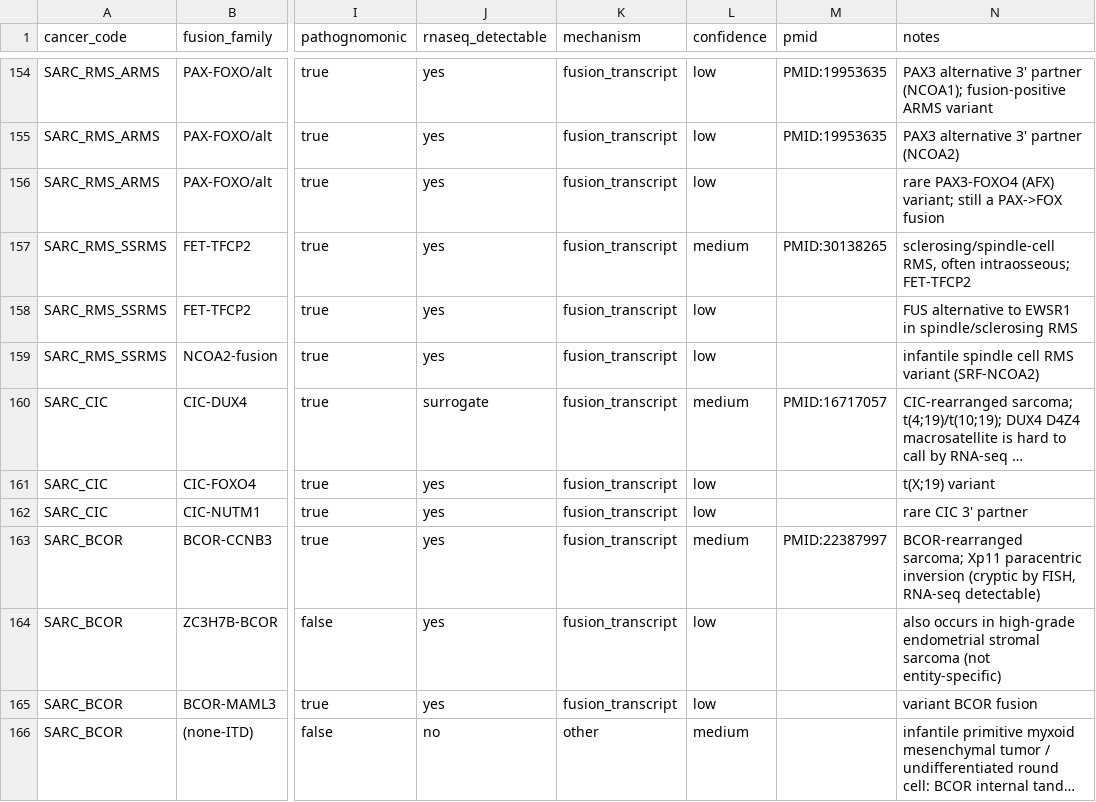
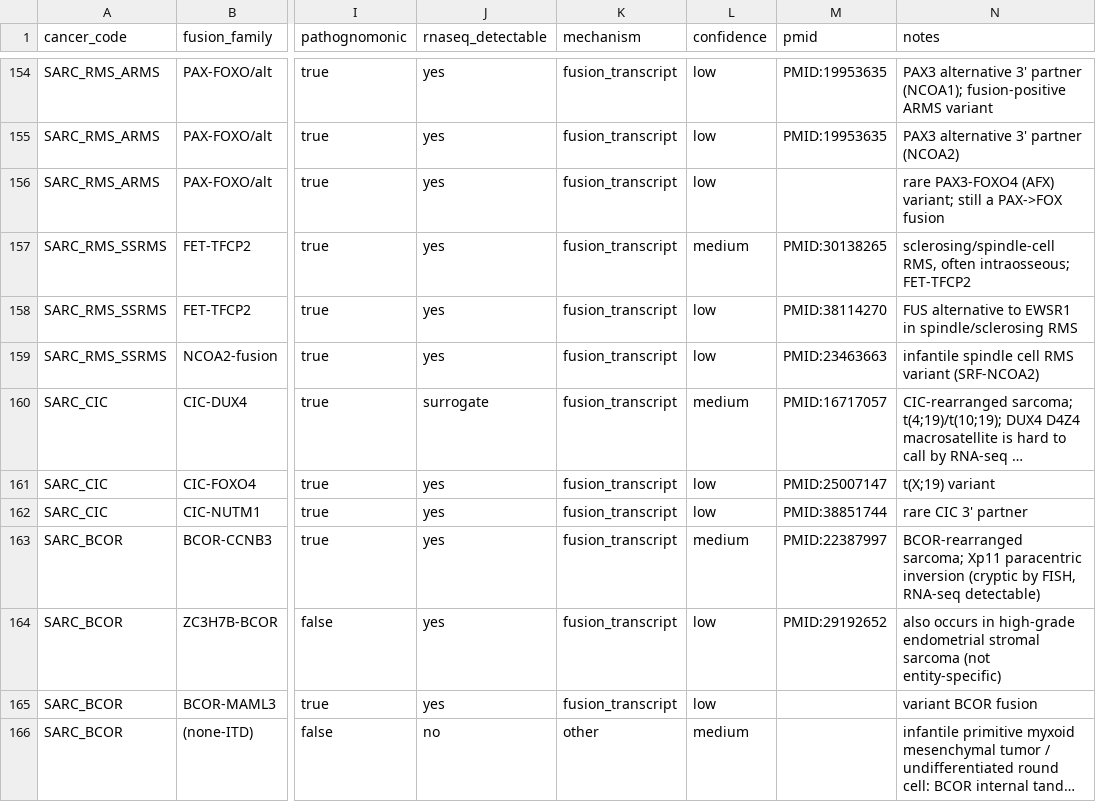
Before and after one commit to pirl-unc/pirlygenes, a CSV file: pirlygenes/data/cancer-fusions.csv, drawn as a sheet; only a part is shown, gaps mark what is left out; long unchanged cells end in …; the diff covers the shown part only; the diff names each change by its address in the sheet, - before the commit and + after, or states it on an @@ line.

Commit message:
Bump 5.21.6: fill 36 PubMed-verified references (cancer-fusions + cancer-key-genes)
Reference-coverage pass from the data audit. Every PMID verified via NCBI
E-utilities (esummary title confirmed on-topic) — no fabrication.

cancer-fusions.csv: 19/21 real-fusion rows now cited (e.g. MCL IGH-CCND1
PMID:8049438; NUP98-KDM5A PMID:23531517; TFG-ROS1 PMID:24875859 Lovly 2014;
CIC-DUX4/FOXO4, BCOR-CCNB3/ZC3H7B-BCOR, EWSR1-POU5F1/PBX1/ZNF444, SRF-NCOA2,
FUS-TFCP2, DVL2-TFE3, IRF2BP2-CDX1, SLC3A2-NRG1). 2 honest gaps left blank
(PAX3-FOXO4, BCOR-MAML3 — no clean primary description found).

cancer-key-genes.csv: 17/19 missing sources filled — drug-target trial refs
(datopotamab TROPION-Lung PMID:39250535; adagrasib KRYSTAL PMID:36546659;
enoblituzumab PMID:37012549; sacituzumab/labetuzumab/tusamitamab; zolbetuximab)
+ foundational biomarker/target refs (MUC16/MLH1/PDX1/VEGFA/HIF1A/MPO/STEAP2/
PSCA/TYR). 2 honest gaps (BRCA PGR, KIRC FLT1).

Code/wheel-only; DATA_VERSION stays 5.21.3.

```diff
--- a/pirlygenes/data/cancer-fusions.csv
+++ b/pirlygenes/data/cancer-fusions.csv
-M158 (pmid): (empty)
+M158 (pmid): PMID:38114270
-M159 (pmid): (empty)
+M159 (pmid): PMID:23463663
-M161 (pmid): (empty)
+M161 (pmid): PMID:25007147
-M162 (pmid): (empty)
+M162 (pmid): PMID:38851744
-M164 (pmid): (empty)
+M164 (pmid): PMID:29192652
```
Also changed, not shown: 9 edited cells elsewhere in this file, pirlygenes/data/cancer-key-genes.csv, 1 other file.
